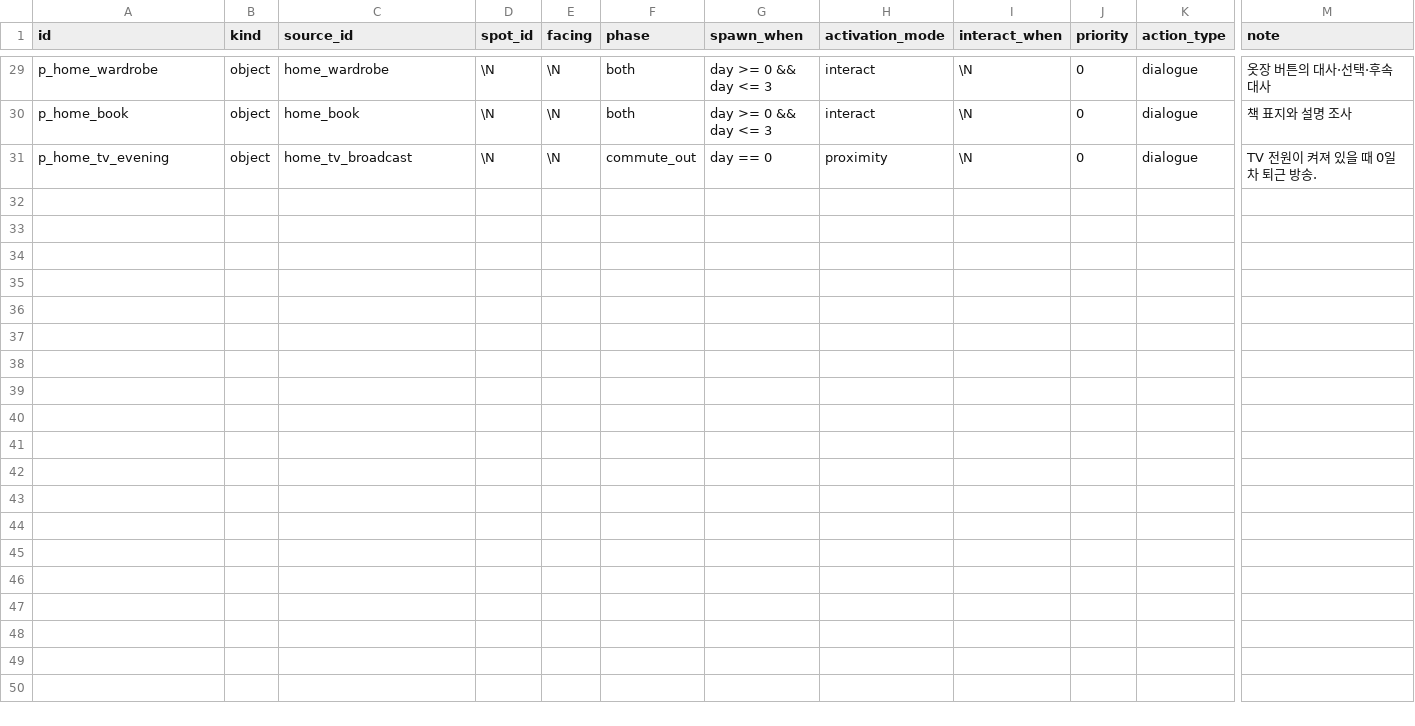
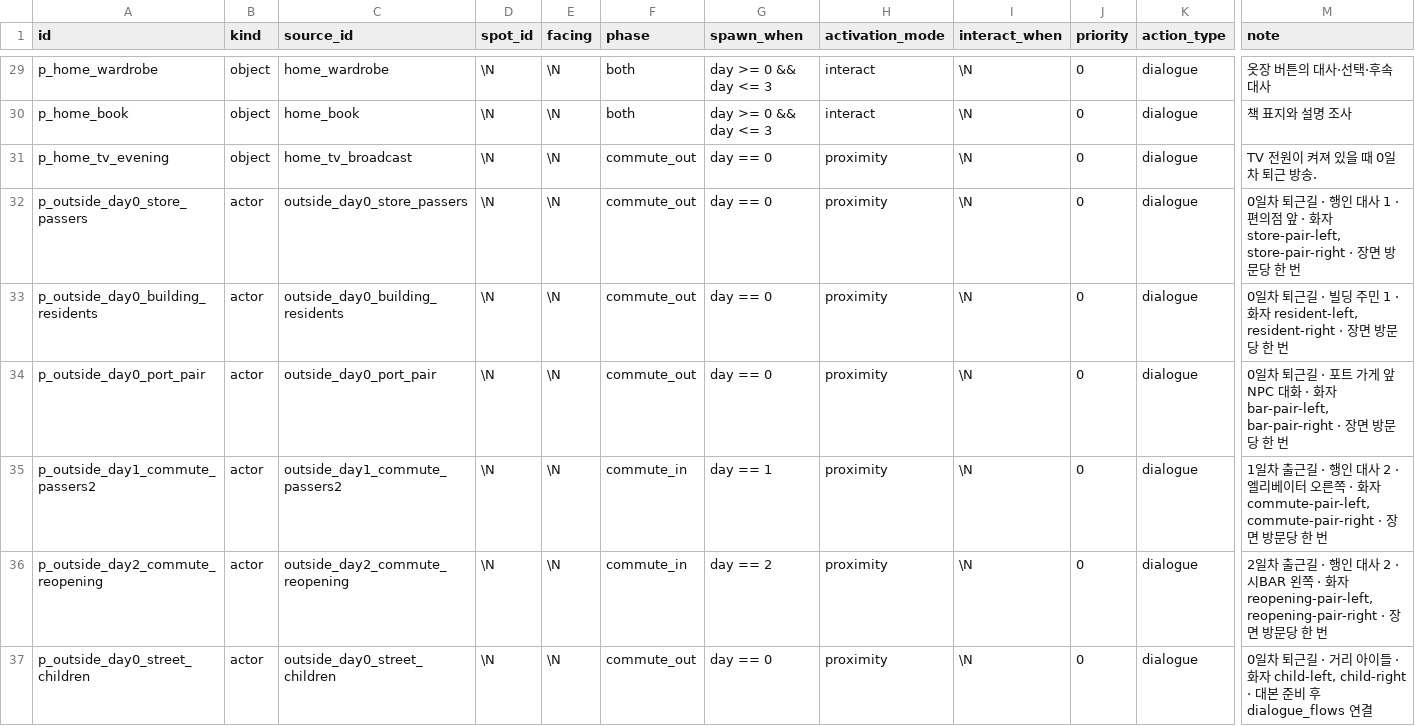
Before and after one commit to Team-SimChung/Human-Bartender, a CSV file: HumanBartender/Assets/StreamingAssets/csv/interaction/interact_points.csv, drawn as a sheet; only a part is shown, gaps mark what is left out; rows hold the shown columns only; the diff names each change by its address in the sheet, - before the commit and + after, or states it on an @@ line.

Commit message:
[#139] 외부 NPC 주변 대화 배치 및 거리 기반 재생 연결
- 거리 NPC 4그룹과 상층 복도 주민의 배치·화자·기존 대본 연결
- 외부 대본 로딩에 ambient 대화 포함
- 가까이 접근하면 자동 대화 시작, 멀어지면 정지하고 복귀 시 이어서 재생
- 상층 주민도 다른 NPC와 동일한 거리 기반 시작 규칙 적용
- StreetChildren을 독립 그룹으로 분리하고 향후 대화 연결 구조 준비
- M1·M2·아이 Idle 애니메이션 추가 및 M1·M2 발 높이 보정
- CSV 형식과 기존 대사를 유지하며 연결 행과 반입 기록 추가
- 시바 상점 강조 표시 추가
- Screen Gate 코드는 향후 재사용을 위해 보관하며 현재 씬에는 미연결

```diff
--- a/HumanBartender/Assets/StreamingAssets/csv/interaction/interact_points.csv
+++ b/HumanBartender/Assets/StreamingAssets/csv/interaction/interact_points.csv
+row 32: p_outside_day0_store_passers | actor | outside_day0_store_passers | \N | \N | commute_out | day == 0 | proximity | \N | 0 | dialogue | 0일차 퇴근길 · 행인 대사 1 · 편의점 앞 · 화자 store-pair-left, store-pair-right · 장면 방문당 한 번
+row 33: p_outside_day0_building_residents | actor | outside_day0_building_residents | \N | \N | commute_out | day == 0 | proximity | \N | 0 | dialogue | 0일차 퇴근길 · 빌딩 주민 1 · 화자 resident-left, resident-right · 장면 방문당 한 번
+row 34: p_outside_day0_port_pair | actor | outside_day0_port_pair | \N | \N | commute_out | day == 0 | proximity | \N | 0 | dialogue | 0일차 퇴근길 · 포트 가게 앞 NPC 대화 · 화자 bar-pair-left, bar-pair-right · 장면 방문당 한 번
+row 35: p_outside_day1_commute_passers2 | actor | outside_day1_commute_passers2 | \N | \N | commute_in | day == 1 | proximity | \N | 0 | dialogue | 1일차 출근길 · 행인 대사 2 · 엘리베이터 오른쪽 · 화자 commute-pair-left, commute-pair-right · 장면 방문당 한 번
+row 36: p_outside_day2_commute_reopening | actor | outside_day2_commute_reopening | \N | \N | commute_in | day == 2 | proximity | \N | 0 | dialogue | 2일차 출근길 · 행인 대사 2 · 시BAR 왼쪽 · 화자 reopening-pair-left, reopening-pair-right · 장면 방문당 한 번
+row 37: p_outside_day0_street_children | actor | outside_day0_street_children | \N | \N | commute_out | day == 0 | proximity | \N | 0 | dialogue | 0일차 퇴근길 · 거리 아이들 · 화자 child-left, child-right · 대본 준비 후 dialogue_flows 연결
```
Also changed, not shown: HumanBartender/Assets/StreamingAssets/csv/interaction/dialogue_flows.csv, 28 other files.
